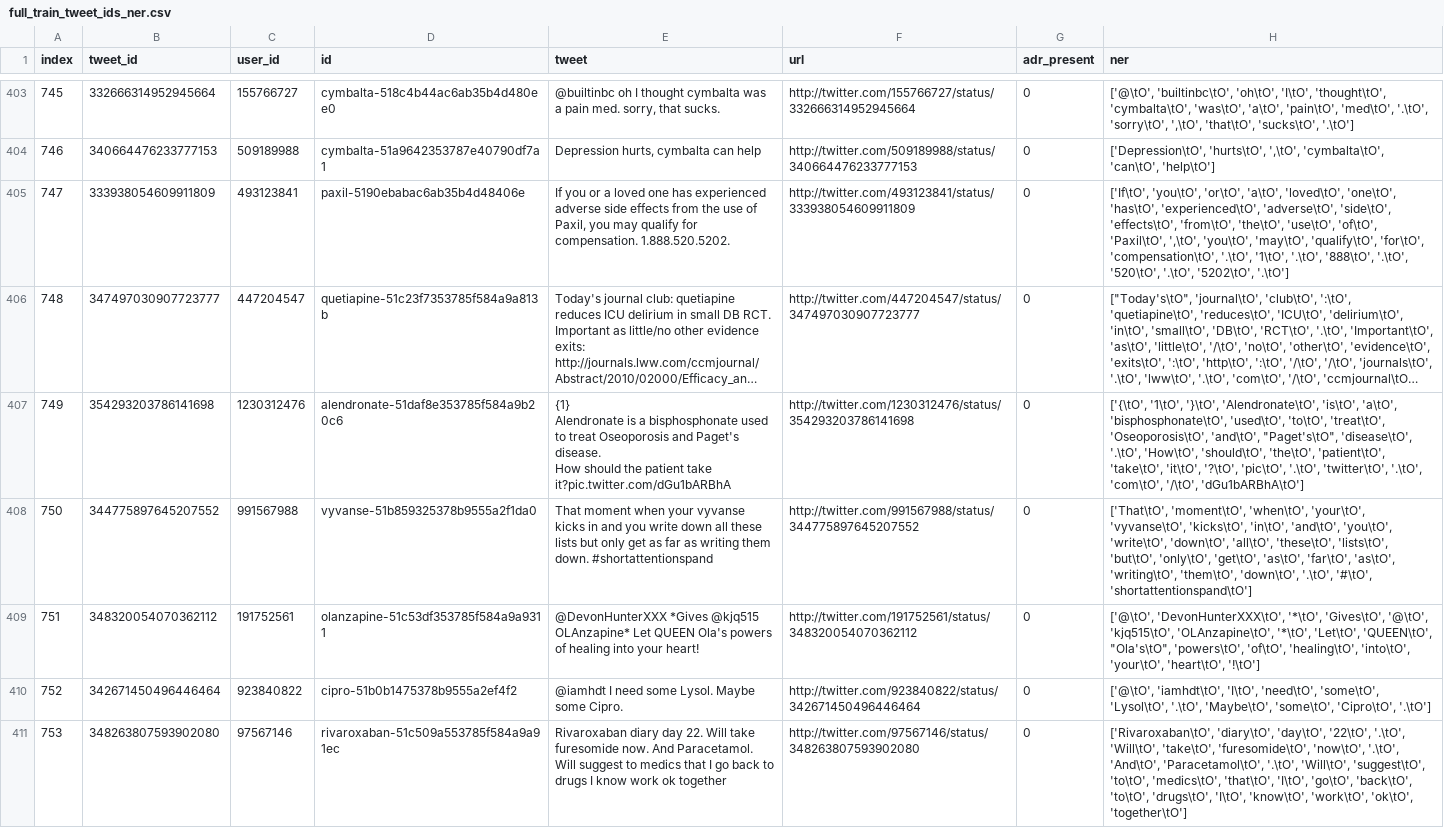
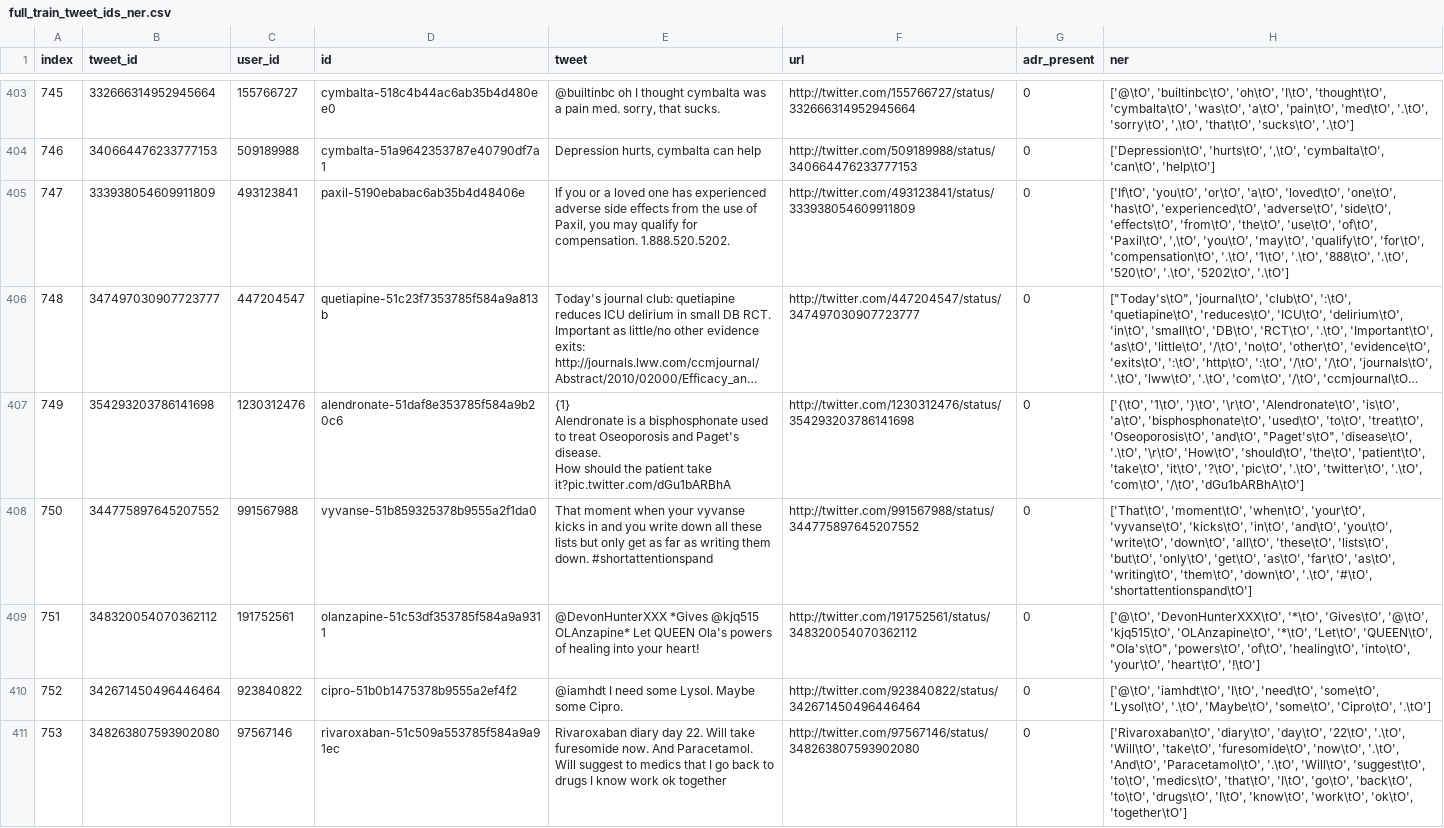
Before and after one commit to brentbiseda/w266_project, a CSV file: data/twitter_ner/ner_tweet_dataset/full_train_tweet_ids_ner.csv, drawn as a sheet; only a part is shown, gaps mark what is left out; long unchanged cells end in …; the diff covers the shown part only; the diff names each change by its address in the sheet, - before the commit and + after, or states it on an @@ line.

```diff
--- a/data/twitter_ner/ner_tweet_dataset/full_train_tweet_ids_ner.csv
+++ b/data/twitter_ner/ner_tweet_dataset/full_train_tweet_ids_ner.csv
-H407 (ner): …'1\tO', '}\tO', 'Alendronate\tO', 'is\tO', 'a\tO', 'bisphosphonate\tO', 'used\tO', 'to\tO', 'treat\tO', 'Oseoporosis\tO', 'and\tO', "Paget's\tO", 'disease\tO', '.\tO', 'How\tO', 'should\tO',…
+H407 (ner): …'1\tO', '}\tO', '\r\tO', 'Alendronate\tO', 'is\tO', 'a\tO', 'bisphosphonate\tO', 'used\tO', 'to\tO', 'treat\tO', 'Oseoporosis\tO', 'and\tO', "Paget's\tO", 'disease\tO', '.\tO', '\r\tO', 'How\tO', 'should\tO',…
```
Also changed, not shown: 19 edited cells elsewhere in this file, data/twitter_ner/ner_tweet_dataset/bert/test.tsv, data/twitter_ner/ner_tweet_dataset/bert/train.tsv, 27 other files.
